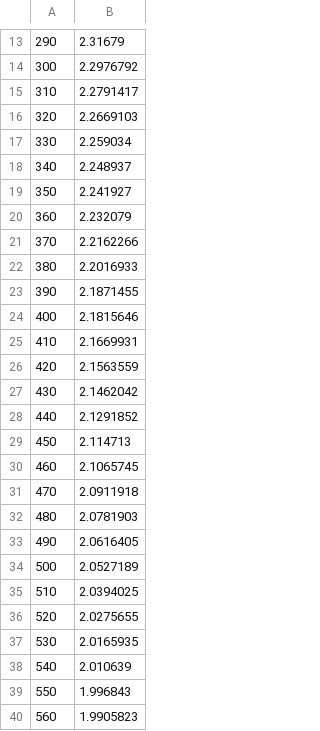
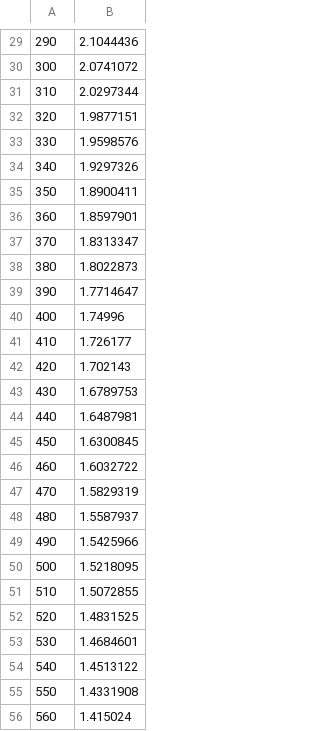
Before and after one commit to Pysiokot/Kraksim_drivers, a CSV file: plots/blind_nice.csv, drawn as a sheet; only a part is shown, gaps mark what is left out; the diff covers the shown part only.

```diff
--- a/plots/blind_nice.csv
+++ b/plots/blind_nice.csv
@@ -13,28 +29,28 @@
-290,2.31679
-300,2.2976792
-310,2.2791417
-320,2.2669103
-330,2.259034
-340,2.248937
-350,2.241927
-360,2.232079
-370,2.2162266
-380,2.2016933
-390,2.1871455
-400,2.1815646
-410,2.1669931
-420,2.1563559
-430,2.1462042
-440,2.1291852
-450,2.114713
-460,2.1065745
-470,2.0911918
-480,2.0781903
-490,2.0616405
-500,2.0527189
-510,2.0394025
-520,2.0275655
-530,2.0165935
-540,2.010639
-550,1.996843
-560,1.9905823
+290,2.1044436
+300,2.0741072
+310,2.0297344
+320,1.9877151
+330,1.9598576
+340,1.9297326
+350,1.8900411
+360,1.8597901
+370,1.8313347
+380,1.8022873
+390,1.7714647
+400,1.74996
+410,1.726177
+420,1.702143
+430,1.6789753
+440,1.6487981
+450,1.6300845
+460,1.6032722
+470,1.5829319
+480,1.5587937
+490,1.5425966
+500,1.5218095
+510,1.5072855
+520,1.4831525
+530,1.4684601
+540,1.4513122
+550,1.4331908
+560,1.415024
```
Also changed, not shown: 16 added rows, 13 removed rows and 32 edited cells elsewhere in this file, plots/blind_rude.csv, plots/see_nice.csv, 17 other files.
